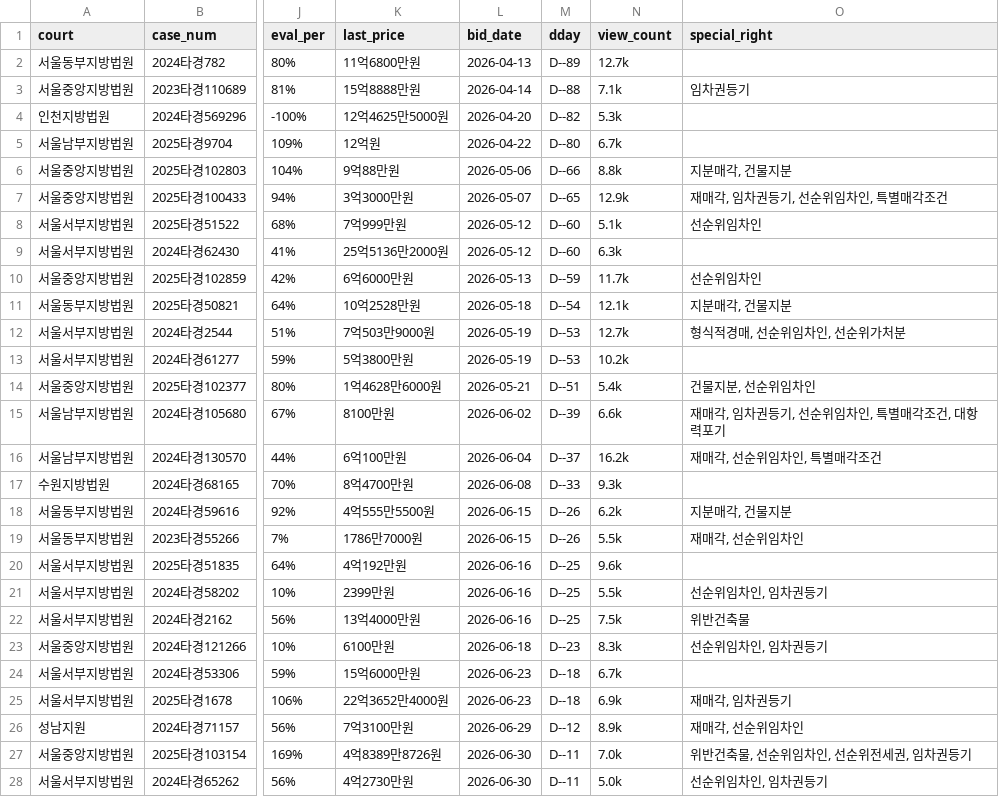
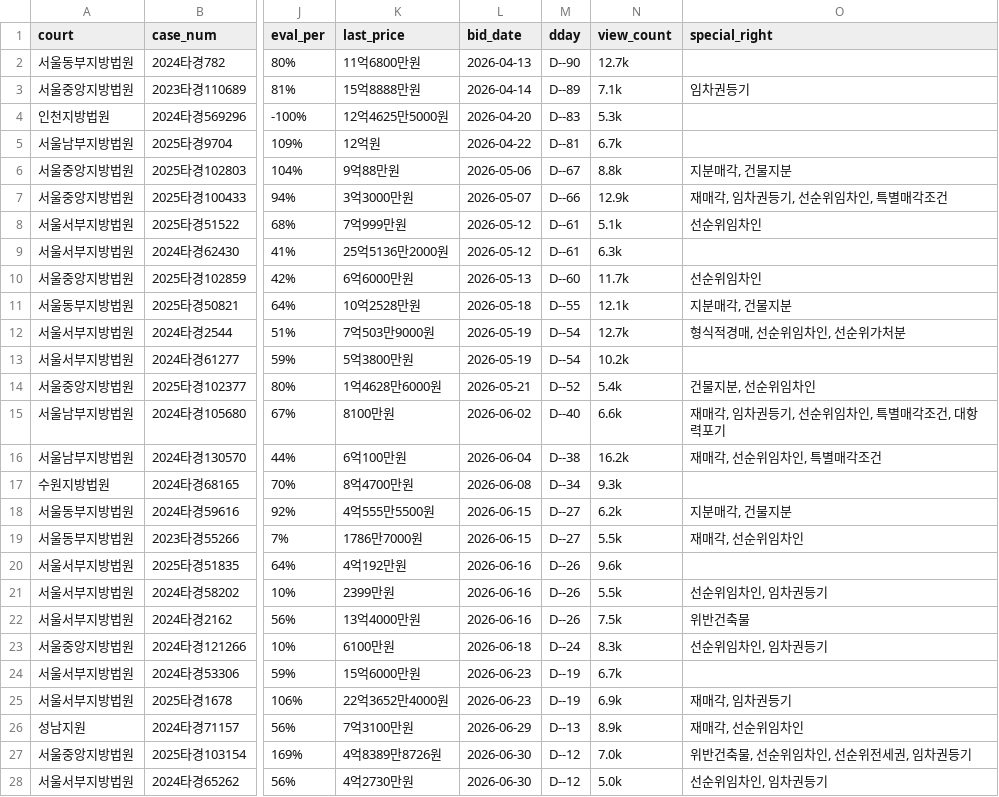
Before and after one commit to pos911/auction_search, a CSV file: madangs_min_kor.csv, drawn as a sheet; only a part is shown, gaps mark what is left out; the diff covers the shown part only; the diff names each change by its address in the sheet, - before the commit and + after, or states it on an @@ line.

```diff
--- a/madangs_min_kor.csv
+++ b/madangs_min_kor.csv
-M2 (dday): D--89
+M2 (dday): D--90
-M3 (dday): D--88
+M3 (dday): D--89
-M4 (dday): D--82
+M4 (dday): D--83
-M5 (dday): D--80
+M5 (dday): D--81
-M6 (dday): D--66
+M6 (dday): D--67
-M7 (dday): D--65
+M7 (dday): D--66
-M8:M9 (dday): D--60
+M8:M9 (dday): D--61
-M10 (dday): D--59
+M10 (dday): D--60
-M11 (dday): D--54
+M11 (dday): D--55
-M12:M13 (dday): D--53
+M12:M13 (dday): D--54
-M14 (dday): D--51
+M14 (dday): D--52
-M15 (dday): D--39
+M15 (dday): D--40
-M16 (dday): D--37
+M16 (dday): D--38
-M17 (dday): D--33
+M17 (dday): D--34
-M18:M19 (dday): D--26
+M18:M19 (dday): D--27
-M20:M22 (dday): D--25
+M20:M22 (dday): D--26
-M23 (dday): D--23
+M23 (dday): D--24
-M24:M25 (dday): D--18
+M24:M25 (dday): D--19
-M26 (dday): D--12
+M26 (dday): D--13
-M27:M28 (dday): D--11
+M27:M28 (dday): D--12
```
Also changed, not shown: 33 edited cells elsewhere in this file, 1 other file.
